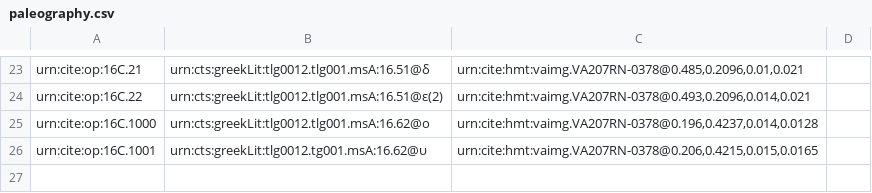
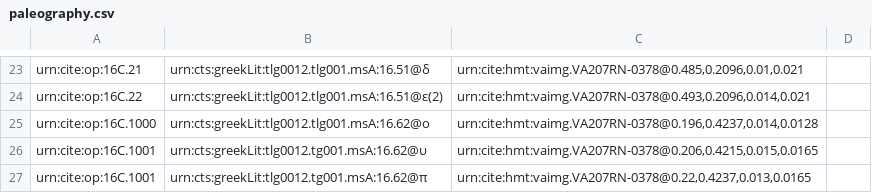
Before and after one commit to hmteditors/furman, a CSV file: TeamC/collections/paleography.csv, drawn as a sheet; only a part is shown, gaps mark what is left out.

Commit message:
Update paleography.csv

```diff
--- a/TeamC/collections/paleography.csv
+++ b/TeamC/collections/paleography.csv
@@ -26 +26,2 @@ urn:cite:op:16C.1000,urn:cts:greekLit:tlg0012.tlg001.msA:16.62@ο,"urn:cite:hmt:
 urn:cite:op:16C.1001,urn:cts:greekLit:tlg0012.tg001.msA:16.62@υ,"urn:cite:hmt:vaimg.VA207RN-0378@0.206,0.4215,0.015,0.0165",
+urn:cite:op:16C.1001,urn:cts:greekLit:tlg0012.tg001.msA:16.62@π, "urn:cite:hmt:vaimg.VA207RN-0378@0.22,0.4237,0.013,0.0165",
```
